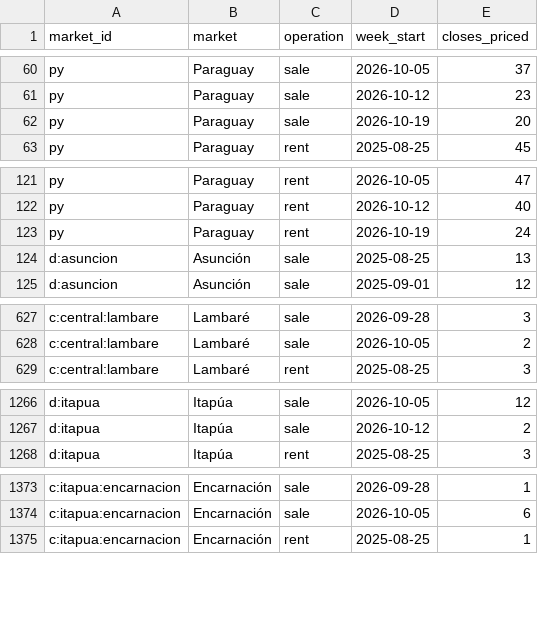
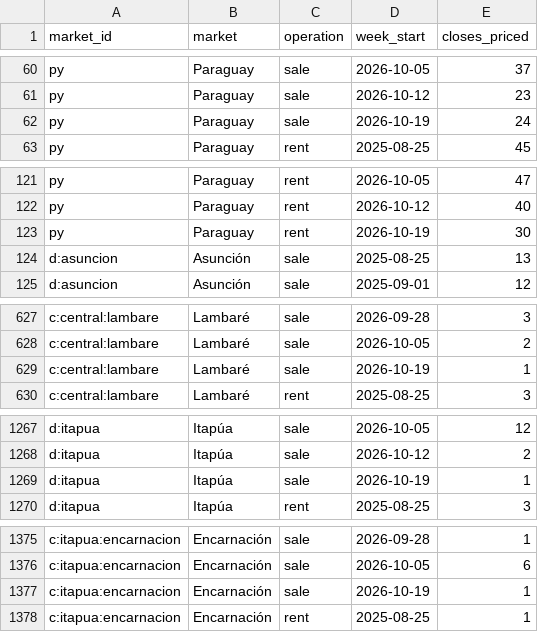
Before and after one commit to ddvanlith/tekoha-daily, a CSV file: dashboard/data/closed_weekly.csv, drawn as a sheet; only a part is shown, gaps mark what is left out; the diff covers the shown part only.

```diff
--- a/dashboard/data/closed_weekly.csv
+++ b/dashboard/data/closed_weekly.csv
@@ -61,3 +61,3 @@ py,Paraguay,sale,2026-10-05,37
 py,Paraguay,sale,2026-10-12,23
-py,Paraguay,sale,2026-10-19,20
+py,Paraguay,sale,2026-10-19,24
 py,Paraguay,rent,2025-08-25,45
@@ -122,3 +122,3 @@ py,Paraguay,rent,2026-10-05,47
 py,Paraguay,rent,2026-10-12,40
-py,Paraguay,rent,2026-10-19,24
+py,Paraguay,rent,2026-10-19,30
 d:asuncion,Asunción,sale,2025-08-25,13
@@ -628,2 +628,3 @@ c:central:lambare,Lambaré,sale,2026-09-28,3
 c:central:lambare,Lambaré,sale,2026-10-05,2
+c:central:lambare,Lambaré,sale,2026-10-19,1
 c:central:lambare,Lambaré,rent,2025-08-25,3
@@ -1267,2 +1268,3 @@ d:itapua,Itapúa,sale,2026-10-05,12
 d:itapua,Itapúa,sale,2026-10-12,2
+d:itapua,Itapúa,sale,2026-10-19,1
 d:itapua,Itapúa,rent,2025-08-25,3
@@ -1374,2 +1376,3 @@ c:itapua:encarnacion,Encarnación,sale,2026-09-28,1
 c:itapua:encarnacion,Encarnación,sale,2026-10-05,6
+c:itapua:encarnacion,Encarnación,sale,2026-10-19,1
 c:itapua:encarnacion,Encarnación,rent,2025-08-25,1
```
Also changed, not shown: 10 edited cells elsewhere in this file, dashboard/data/asking_cuts_7d.csv, dashboard/data/asking_new_7d.csv, 20 other files.
